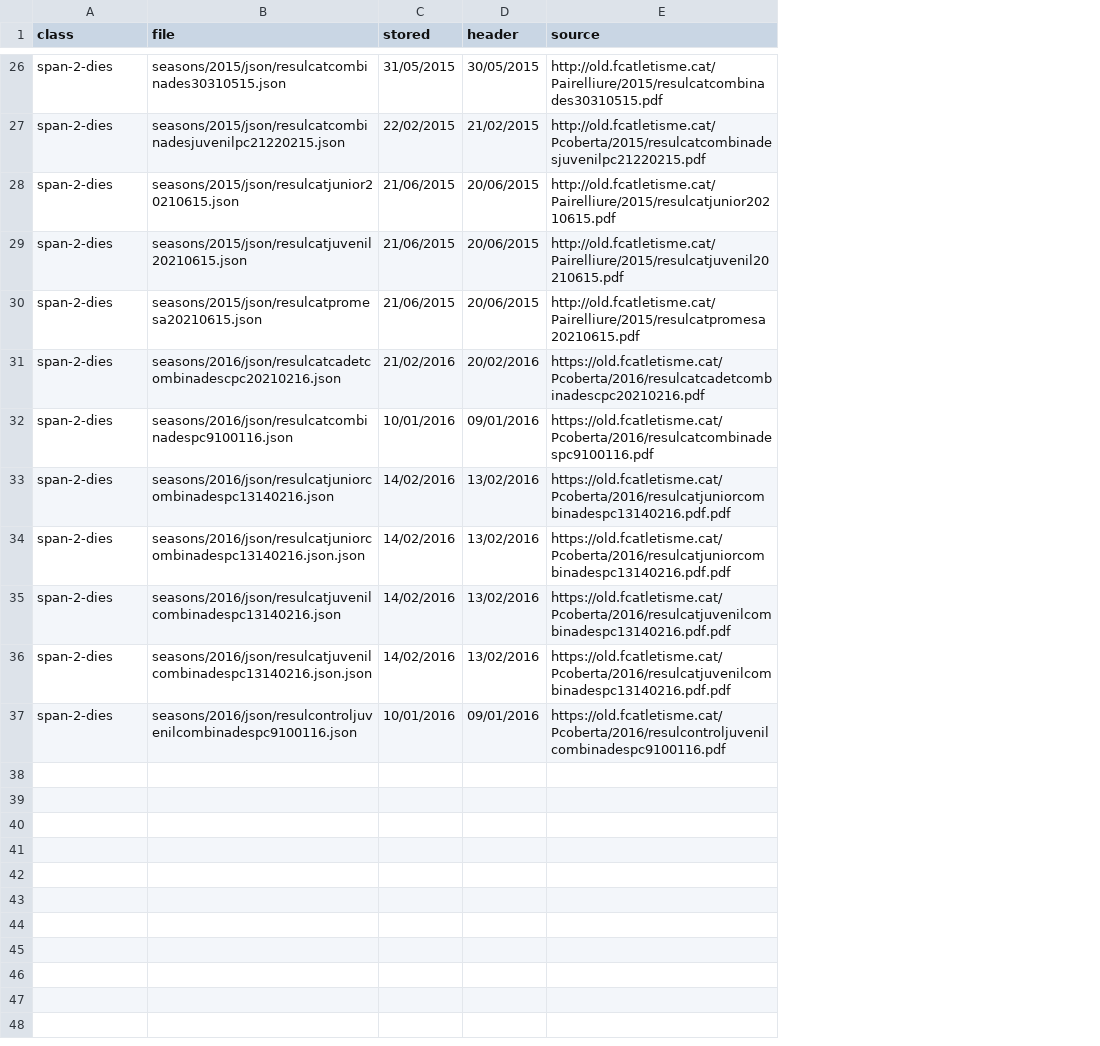
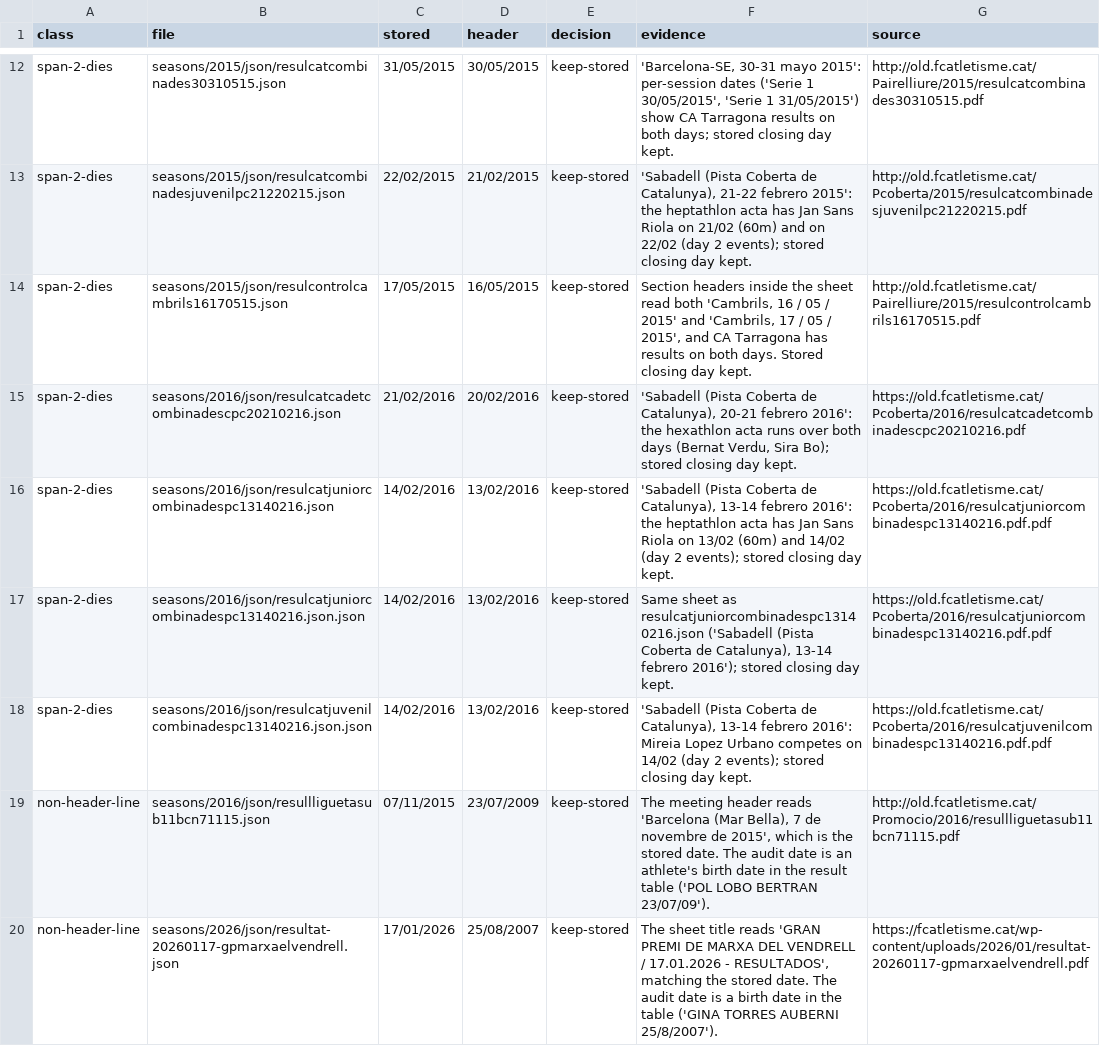
Before and after one commit to Club-Atletisme-Tarragona/cat-results-extractor, a CSV file: reports/event_date_manual_review.csv, drawn as a sheet; only a part is shown, gaps mark what is left out; removed rows and columns are numbered as before the commit, all else as after; the diff covers the shown part only; the diff names each change by its address in the sheet, - before the commit and + after, or states it on an @@ line.

```diff
--- a/reports/event_date_manual_review.csv
+++ b/reports/event_date_manual_review.csv
+column E (decision), rows 12-18: all keep-stored
+column F (evidence), rows 12-18: 'Barcelona-SE, 30-31 mayo 2015': per-session dates ('Serie 1 30/05/2015', 'Serie 1 31/05/2015') show CA Tarragona results on both days; stored closing day kept. | 'Sabadell (Pista Coberta de Catalunya), 21-22 febrero 2015': the heptathlon acta has Jan Sans Riola on 21/02 (60m) and on 22/02 (day 2 events); stored closing day kept. | Section headers inside the sheet read both 'Cambrils, 16 / 05 / 2015' and 'Cambrils, 17 / 05 / 2015', and CA Tarragona has results on both days. Stored closing day kept. | 'Sabadell (Pista Coberta de Catalunya), 20-21 febrero 2016': the hexathlon acta runs over both days (Bernat Verdu, Sira Bo); stored closing day kept. | 'Sabadell (Pista Coberta de Catalunya), 13-14 febrero 2016': the heptathlon acta has Jan Sans Riola on 13/02 (60m) and 14/02 (day 2 events); stored closing day kept. | Same sheet as resulcatjuniorcombinadespc13140216.json ('Sabadell (Pista Coberta de Catalunya), 13-14 febrero 2016'); stored closing day kept. | 'Sabadell (Pista Coberta de Catalunya), 13-14 febrero 2016': Mireia Lopez Urbano competes on 14/02 (day 2 events); stored closing day kept.
-B14 (file): seasons/2015/json/resulcatjunior20210615.json
+B14 (file): seasons/2015/json/resulcontrolcambrils16170515.json
-C14 (stored): 21/06/2015
+C14 (stored): 17/05/2015
-D14 (header): 20/06/2015
+D14 (header): 16/05/2015
-G14 (source): http://old.fcatletisme.cat/Pairelliure/2015/resulcatjunior20210615.pdf
+G14 (source): http://old.fcatletisme.cat/Pairelliure/2015/resulcontrolcambrils16170515.pdf
-row 29: span-2-dies | seasons/2015/json/resulcatjuvenil20210615.json | 21/06/2015 | 20/06/2015 | http://old.fcatletisme.cat/Pairelliure/2015/resulcatjuvenil20210615.pdf
-row 30: span-2-dies | seasons/2015/json/resulcatpromesa20210615.json | 21/06/2015 | 20/06/2015 | http://old.fcatletisme.cat/Pairelliure/2015/resulcatpromesa20210615.pdf
-row 32: span-2-dies | seasons/2016/json/resulcatcombinadespc9100116.json | 10/01/2016 | 09/01/2016 | https://old.fcatletisme.cat/Pcoberta/2016/resulcatcombinadespc9100116.pdf
-row 35: span-2-dies | seasons/2016/json/resulcatjuvenilcombinadespc13140216.json | 14/02/2016 | 13/02/2016 | https://old.fcatletisme.cat/Pcoberta/2016/resulcatjuvenilcombinadespc13140216.pdf.pdf
-row 37: span-2-dies | seasons/2016/json/resulcontroljuvenilcombinadespc9100116.json | 10/01/2016 | 09/01/2016 | https://old.fcatletisme.cat/Pcoberta/2016/resulcontroljuvenilcombinadespc9100116.pdf
+row 19: non-header-line | seasons/2016/json/resullliguetasub11bcn71115.json | 07/11/2015 | 23/07/2009 | keep-stored | The meeting header reads 'Barcelona (Mar Bella), 7 de novembre de 2015', which is the stored date. The audit date is an athlete's birth date in the result table ('POL LOBO BERTRAN 23/07/09'). | http://old.fcatletisme.cat/Promocio/2016/resullliguetasub11bcn71115.pdf
+row 20: non-header-line | seasons/2026/json/resultat-20260117-gpmarxaelvendrell.json | 17/01/2026 | 25/08/2007 | keep-stored | The sheet title reads 'GRAN PREMI DE MARXA DEL VENDRELL / 17.01.2026 - RESULTADOS', matching the stored date. The audit date is a birth date in the table ('GINA TORRES AUBERNI 25/8/2007'). | https://fcatletisme.cat/wp-content/uploads/2026/01/resultat-20260117-gpmarxaelvendrell.pdf
```
Also changed, not shown: 6 added rows, 20 removed rows and 3 edited cells elsewhere in this file, 27 other files.
